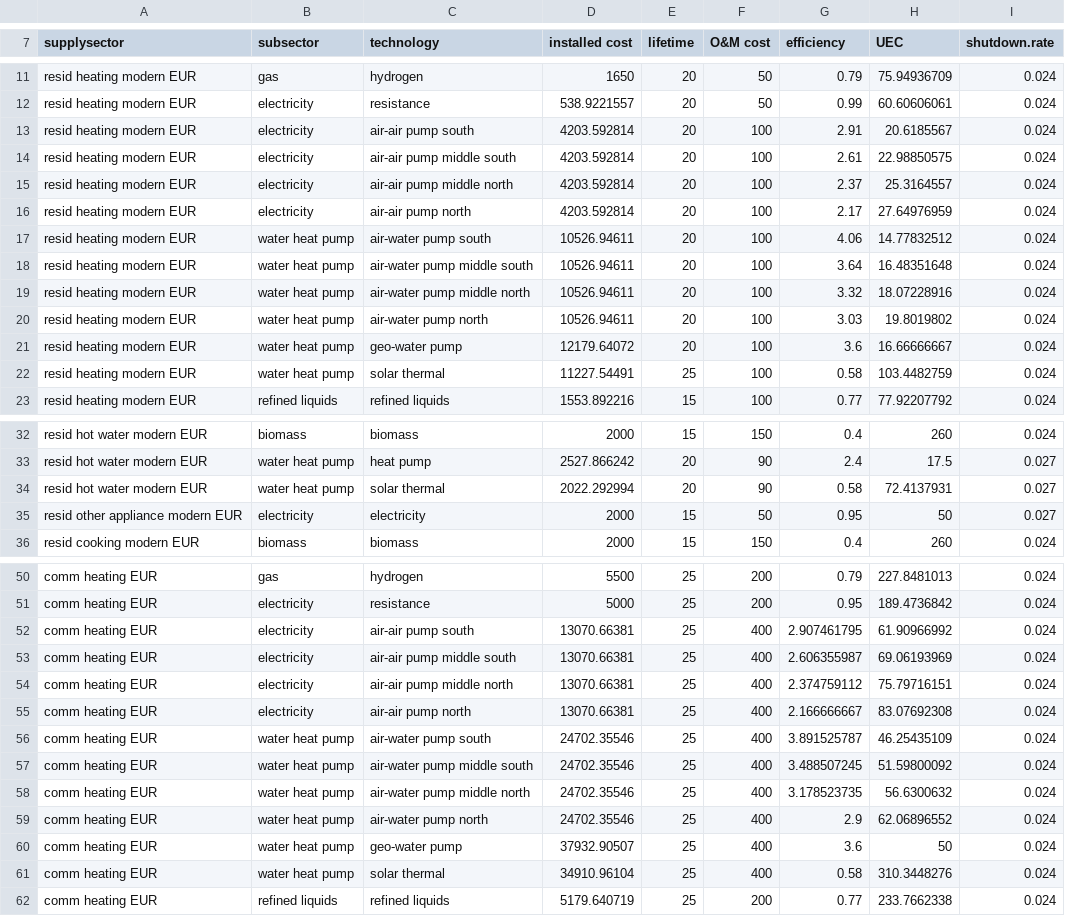
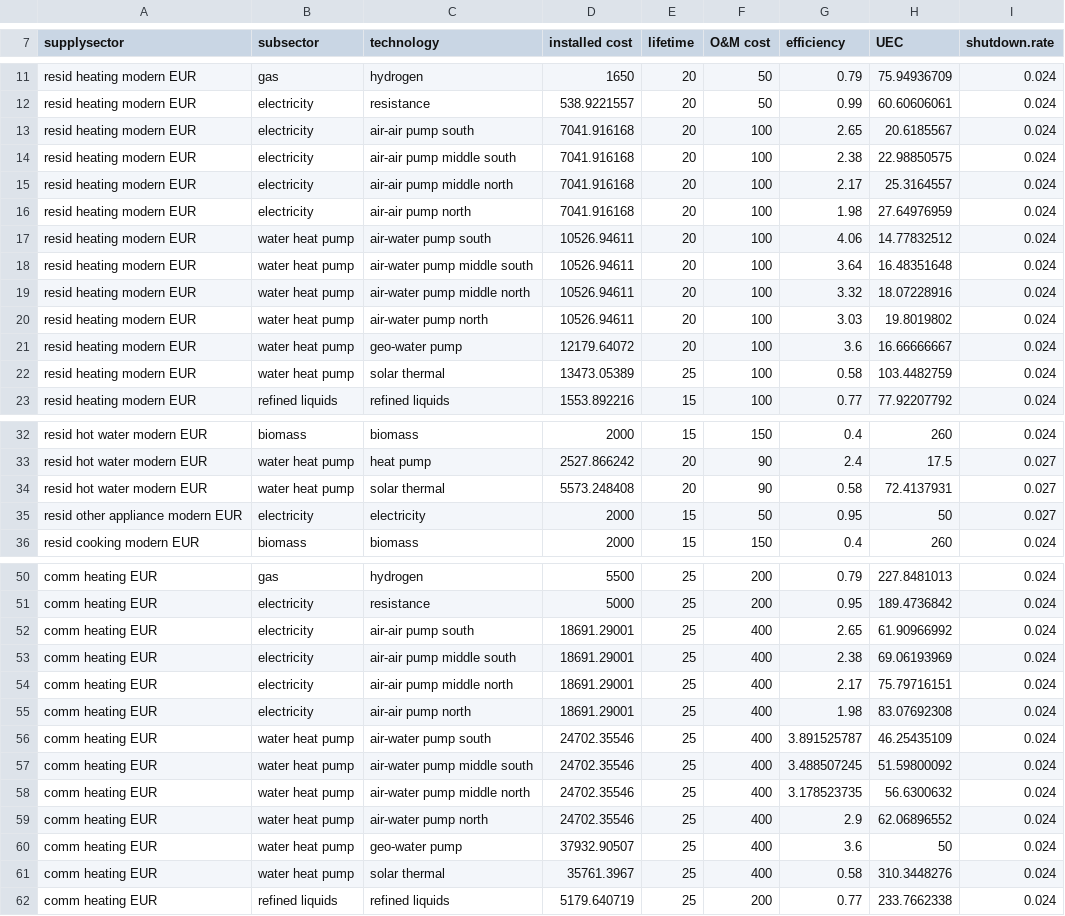
Before and after one commit to bc3LC-GCAMEurope/gcam-core, a CSV file: input/gcamdata/inst/extdata/gcam-europe/A44.cost_efficiency_EUR.csv, drawn as a sheet; only a part is shown, gaps mark what is left out; the diff names each change by its address in the sheet, - before the commit and + after, or states it on an @@ line.

Commit message:
adapted cost efficiency and logit data for balancing + adding EU policy files

```diff
--- a/input/gcamdata/inst/extdata/gcam-europe/A44.cost_efficiency_EUR.csv
+++ b/input/gcamdata/inst/extdata/gcam-europe/A44.cost_efficiency_EUR.csv
-D13:D16 (installed cost): 4203.592814
+D13:D16 (installed cost): 7041.916168
-G13 (efficiency): 2.91
+G13 (efficiency): 2.65
-G14 (efficiency): 2.61
+G14 (efficiency): 2.38
-G15 (efficiency): 2.37
+G15 (efficiency): 2.17
-G16 (efficiency): 2.17
+G16 (efficiency): 1.98
-D22 (installed cost): 11227.54491
+D22 (installed cost): 13473.05389
-D34 (installed cost): 2022.292994
+D34 (installed cost): 5573.248408
-D52:D55 (installed cost): 13070.66381
+D52:D55 (installed cost): 18691.29001
-G52 (efficiency): 2.907461795
+G52 (efficiency): 2.65
-G53 (efficiency): 2.606355987
+G53 (efficiency): 2.38
-G54 (efficiency): 2.374759112
+G54 (efficiency): 2.17
-G55 (efficiency): 2.166666667
+G55 (efficiency): 1.98
-D61 (installed cost): 34910.96104
+D61 (installed cost): 35761.3967
```
Also changed, not shown: input/gcamdata/inst/extdata/gcam-europe/A44.subsector_logit_EUR.csv, 2 other files.
